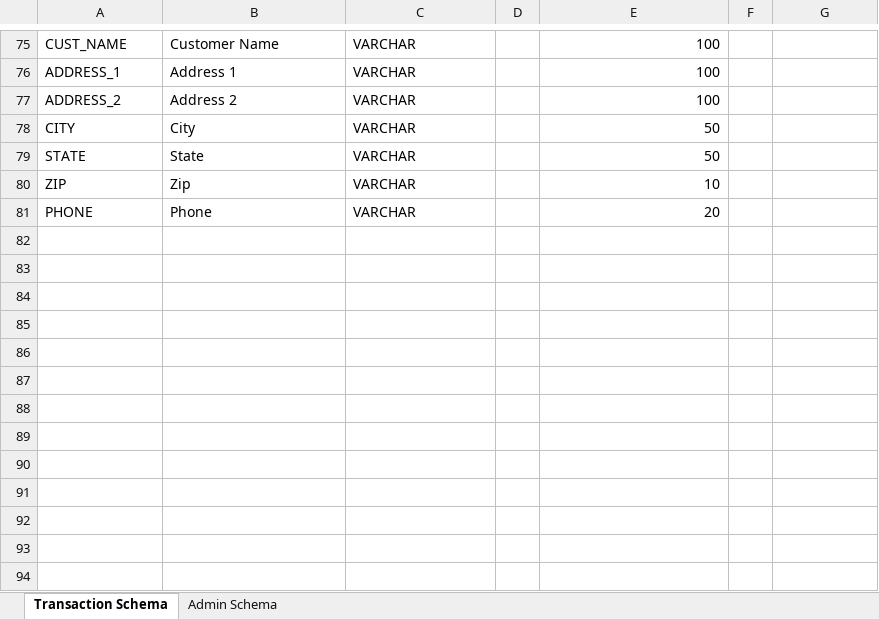
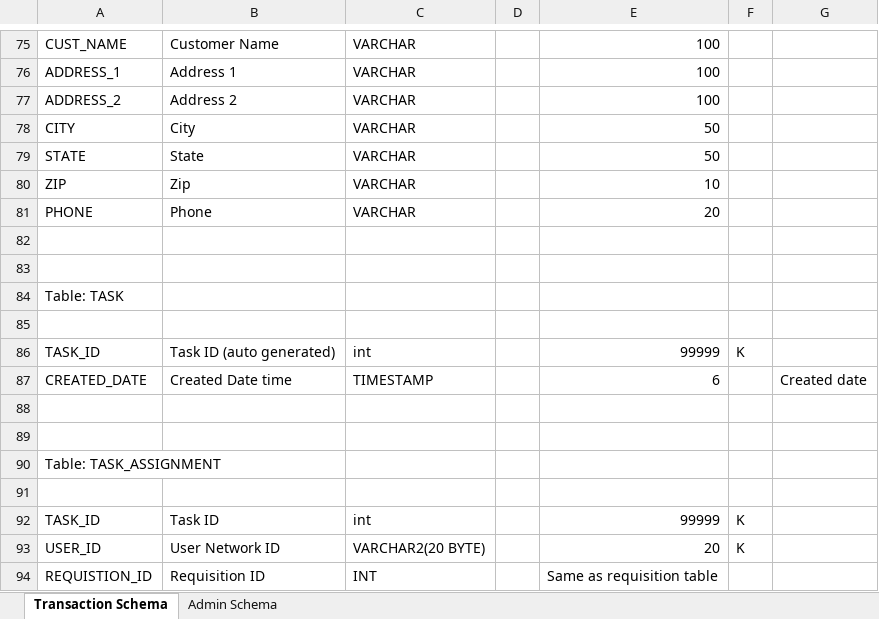
Before and after one commit to SSAJJALA/CreditDebitRequest, an Excel workbook: Designs/CDMR_DB_Design.xlsx, sheet Transaction Schema, drawn as a sheet; only a part is shown, gaps mark what is left out; values as stored, in another font and other column widths than the file's, no borders; the diff names each change by its address in the sheet, - before the commit and + after, or states it on an @@ line.

```diff
--- a/Designs/CDMR_DB_Design.xlsx (sheet Transaction Schema)
+++ b/Designs/CDMR_DB_Design.xlsx (sheet Transaction Schema)
+row 82: (empty)
+row 83: (empty)
+row 84: Table: TASK
+row 85: (empty)
+row 86: TASK_ID | Task ID (auto generated) | int |  | 99999 | K
+row 87: CREATED_DATE | Created Date time | TIMESTAMP |  | 6 |  | Created date
+row 88: (empty)
+row 89: (empty)
+row 90: Table: TASK_ASSIGNMENT
+row 91: (empty)
+row 92: TASK_ID | Task ID | int |  | 99999 | K
+row 93: USER_ID | User Network ID | VARCHAR2(20 BYTE) |  | 20 | K
+row 94: REQUISTION_ID | Requisition ID | INT |  | Same as requisition table
```
Also changed, not shown: sheet Admin Schema, 48 other files.
